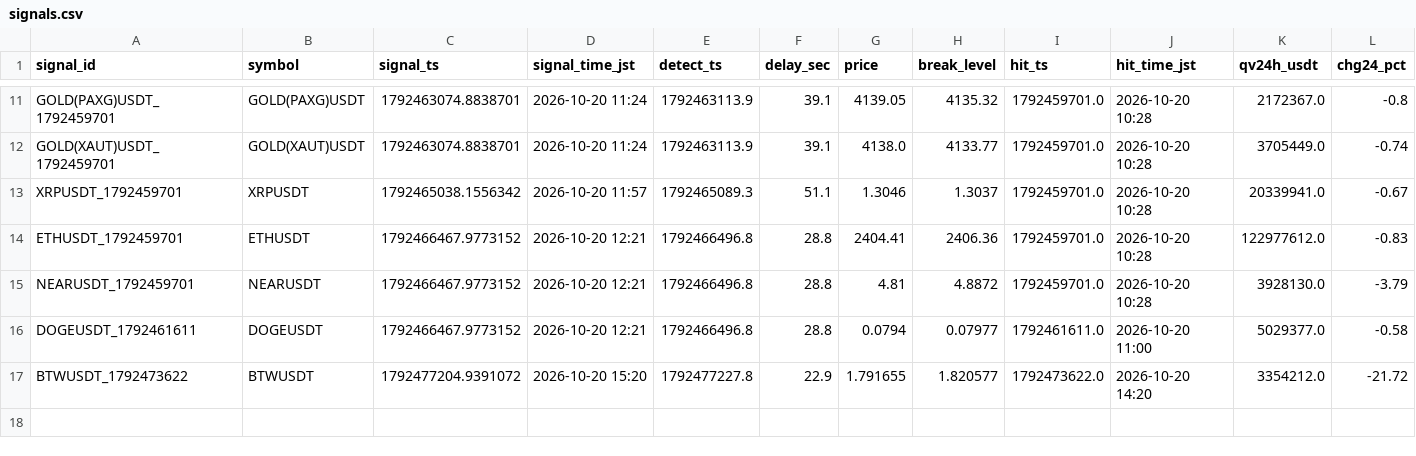
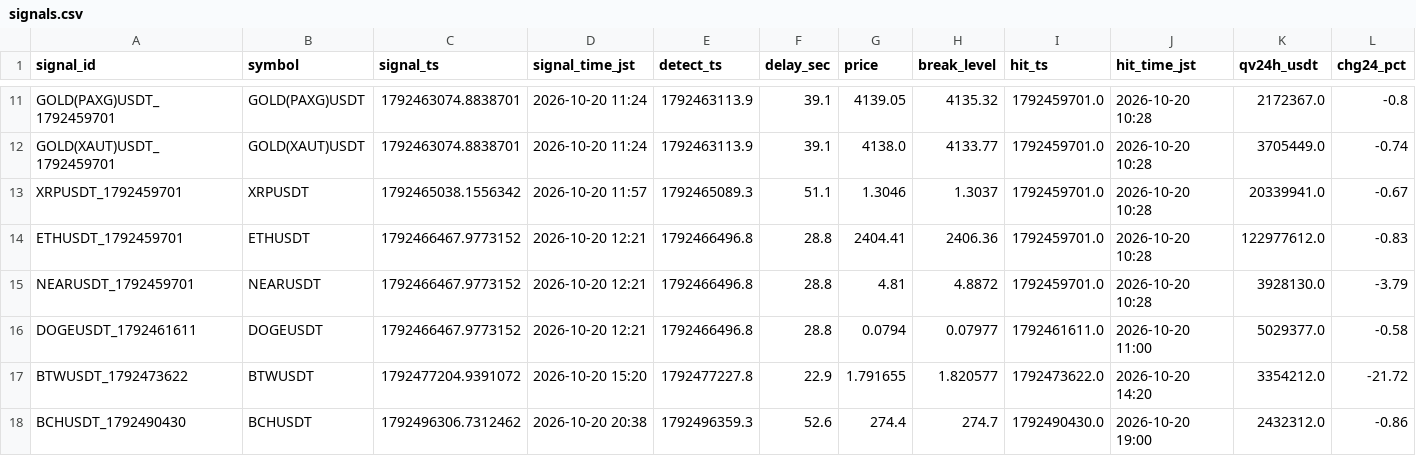
Before and after one commit to hiro1980umare/mexcscreener, a CSV file: signals.csv, drawn as a sheet; only a part is shown, gaps mark what is left out; rows hold the shown columns only; the diff names each change by its address in the sheet, - before the commit and + after, or states it on an @@ line.

```diff
--- a/signals.csv
+++ b/signals.csv
+row 18: BCHUSDT_1792490430 | BCHUSDT | 1792496306.7312462 | 2026-10-20 20:38 | 1792496359.3 | 52.6 | 274.4 | 274.7 | 1792490430.0 | 2026-10-20 19:00 | 2432312.0 | -0.86
```
Also changed, not shown: market_bars.csv, 4 other files.
